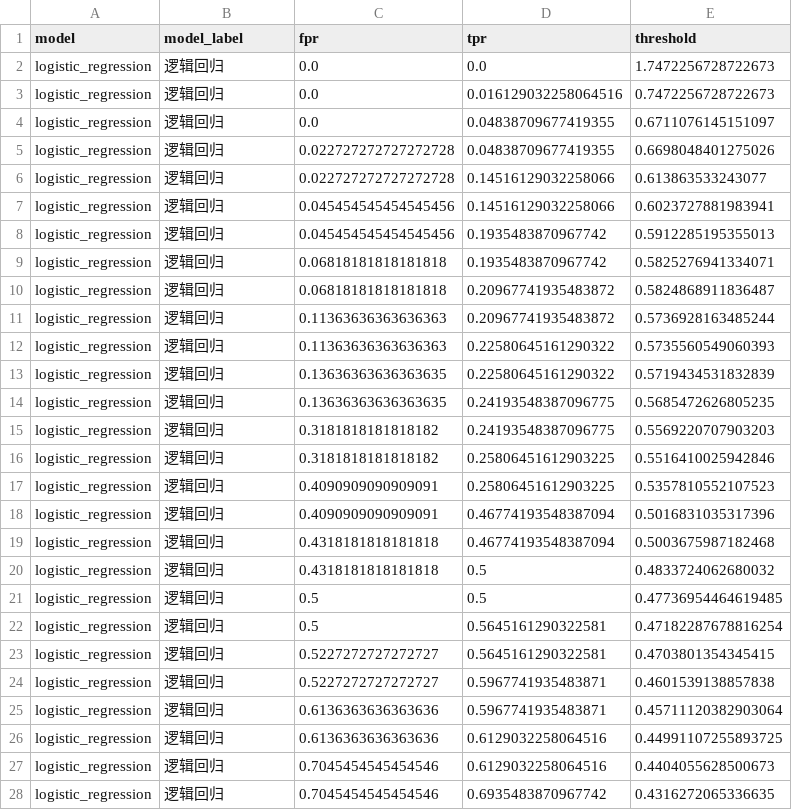
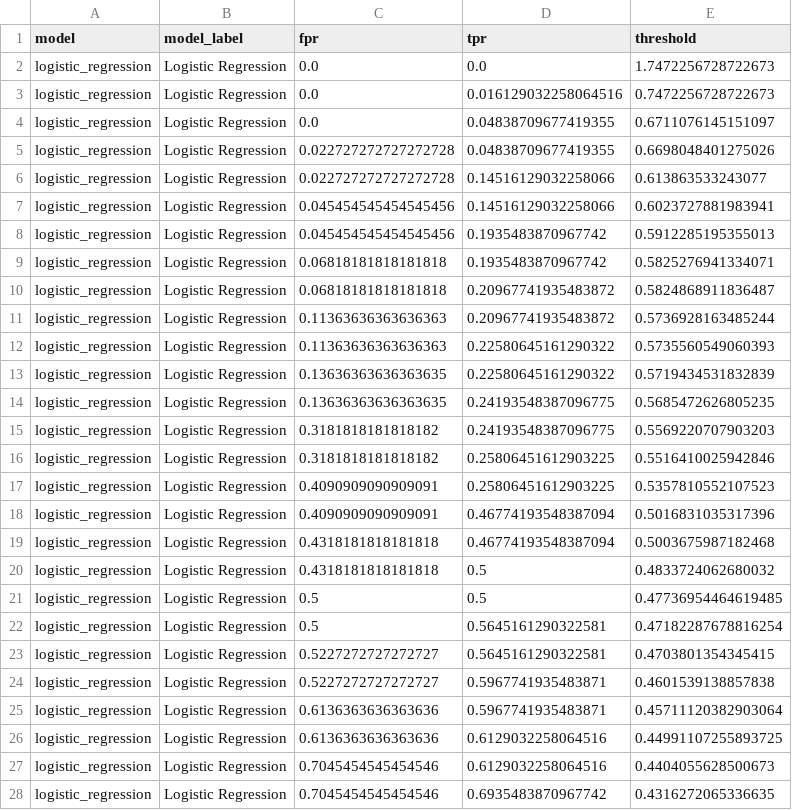
Before and after one commit to RebekahLllimx/quant-trading-ai, a CSV file: data/task6/additional/processed/additional_roc_points.csv, drawn as a sheet; only a part is shown; the diff covers the shown part only.

```diff
--- a/data/task6/additional/processed/additional_roc_points.csv
+++ b/data/task6/additional/processed/additional_roc_points.csv
@@ -1,28 +1,28 @@
 model,model_label,fpr,tpr,threshold
-logistic_regression,逻辑回归,0.0,0.0,1.7472256728722673
-logistic_regression,逻辑回归,0.0,0.016129032258064516,0.7472256728722673
-logistic_regression,逻辑回归,0.0,0.04838709677419355,0.6711076145151097
-logistic_regression,逻辑回归,0.022727272727272728,0.04838709677419355,0.6698048401275026
-logistic_regression,逻辑回归,0.022727272727272728,0.14516129032258066,0.613863533243077
-logistic_regression,逻辑回归,0.045454545454545456,0.14516129032258066,0.6023727881983941
-logistic_regression,逻辑回归,0.045454545454545456,0.1935483870967742,0.5912285195355013
-logistic_regression,逻辑回归,0.06818181818181818,0.1935483870967742,0.5825276941334071
-logistic_regression,逻辑回归,0.06818181818181818,0.20967741935483872,0.5824868911836487
-logistic_regression,逻辑回归,0.11363636363636363,0.20967741935483872,0.5736928163485244
-logistic_regression,逻辑回归,0.11363636363636363,0.22580645161290322,0.5735560549060393
-logistic_regression,逻辑回归,0.13636363636363635,0.22580645161290322,0.5719434531832839
-logistic_regression,逻辑回归,0.13636363636363635,0.24193548387096775,0.5685472626805235
-logistic_regression,逻辑回归,0.3181818181818182,0.24193548387096775,0.5569220707903203
-logistic_regression,逻辑回归,0.3181818181818182,0.25806451612903225,0.5516410025942846
-logistic_regression,逻辑回归,0.4090909090909091,0.25806451612903225,0.5357810552107523
-logistic_regression,逻辑回归,0.4090909090909091,0.46774193548387094,0.5016831035317396
-logistic_regression,逻辑回归,0.4318181818181818,0.46774193548387094,0.5003675987182468
-logistic_regression,逻辑回归,0.4318181818181818,0.5,0.4833724062680032
-logistic_regression,逻辑回归,0.5,0.5,0.47736954464619485
-logistic_regression,逻辑回归,0.5,0.5645161290322581,0.47182287678816254
-logistic_regression,逻辑回归,0.5227272727272727,0.5645161290322581,0.4703801354345415
-logistic_regression,逻辑回归,0.5227272727272727,0.5967741935483871,0.4601539138857838
-logistic_regression,逻辑回归,0.6136363636363636,0.5967741935483871,0.45711120382903064
-logistic_regression,逻辑回归,0.6136363636363636,0.6129032258064516,0.44991107255893725
-logistic_regression,逻辑回归,0.7045454545454546,0.6129032258064516,0.4404055628500673
-logistic_regression,逻辑回归,0.7045454545454546,0.6935483870967742,0.4316272065336635
+logistic_regression,Logistic Regression,0.0,0.0,1.7472256728722673
+logistic_regression,Logistic Regression,0.0,0.016129032258064516,0.7472256728722673
+logistic_regression,Logistic Regression,0.0,0.04838709677419355,0.6711076145151097
+logistic_regression,Logistic Regression,0.022727272727272728,0.04838709677419355,0.6698048401275026
+logistic_regression,Logistic Regression,0.022727272727272728,0.14516129032258066,0.613863533243077
+logistic_regression,Logistic Regression,0.045454545454545456,0.14516129032258066,0.6023727881983941
+logistic_regression,Logistic Regression,0.045454545454545456,0.1935483870967742,0.5912285195355013
+logistic_regression,Logistic Regression,0.06818181818181818,0.1935483870967742,0.5825276941334071
+logistic_regression,Logistic Regression,0.06818181818181818,0.20967741935483872,0.5824868911836487
+logistic_regression,Logistic Regression,0.11363636363636363,0.20967741935483872,0.5736928163485244
+logistic_regression,Logistic Regression,0.11363636363636363,0.22580645161290322,0.5735560549060393
+logistic_regression,Logistic Regression,0.13636363636363635,0.22580645161290322,0.5719434531832839
+logistic_regression,Logistic Regression,0.13636363636363635,0.24193548387096775,0.5685472626805235
+logistic_regression,Logistic Regression,0.3181818181818182,0.24193548387096775,0.5569220707903203
+logistic_regression,Logistic Regression,0.3181818181818182,0.25806451612903225,0.5516410025942846
+logistic_regression,Logistic Regression,0.4090909090909091,0.25806451612903225,0.5357810552107523
+logistic_regression,Logistic Regression,0.4090909090909091,0.46774193548387094,0.5016831035317396
+logistic_regression,Logistic Regression,0.4318181818181818,0.46774193548387094,0.5003675987182468
+logistic_regression,Logistic Regression,0.4318181818181818,0.5,0.4833724062680032
+logistic_regression,Logistic Regression,0.5,0.5,0.47736954464619485
+logistic_regression,Logistic Regression,0.5,0.5645161290322581,0.47182287678816254
+logistic_regression,Logistic Regression,0.5227272727272727,0.5645161290322581,0.4703801354345415
+logistic_regression,Logistic Regression,0.5227272727272727,0.5967741935483871,0.4601539138857838
+logistic_regression,Logistic Regression,0.6136363636363636,0.5967741935483871,0.45711120382903064
+logistic_regression,Logistic Regression,0.6136363636363636,0.6129032258064516,0.44991107255893725
+logistic_regression,Logistic Regression,0.7045454545454546,0.6129032258064516,0.4404055628500673
+logistic_regression,Logistic Regression,0.7045454545454546,0.6935483870967742,0.4316272065336635
```
Also changed, not shown: 73 edited cells elsewhere in this file, data/task6/additional/processed/additional_test_predictions.csv, data/task6/enhanced/processed/main_weighted_holdings.csv, 48 other files.
